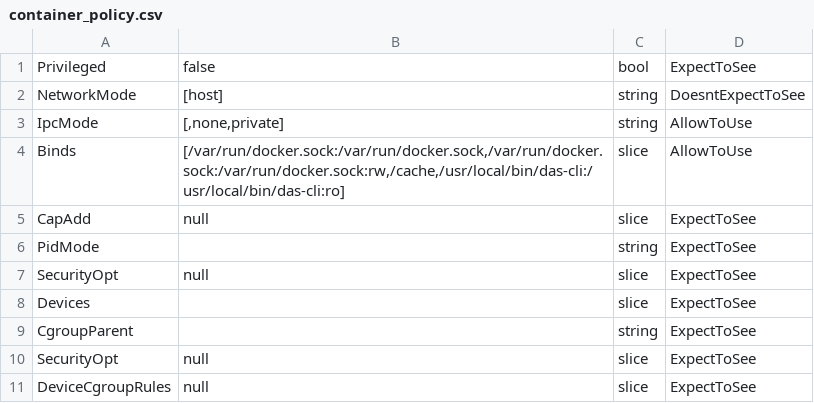
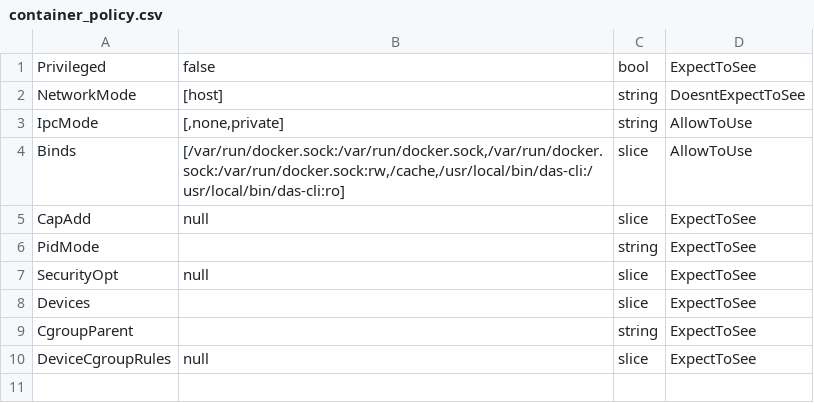
Before and after one commit to I-Am-Roman/docker-auth-plugin, a CSV file: containerPolicy/container_policy.csv, drawn as a sheet.

```diff
--- a/containerPolicy/container_policy.csv
+++ b/containerPolicy/container_policy.csv
@@ -9,3 +9,2 @@ Devices,,slice,ExpectToSee
 CgroupParent,,string,ExpectToSee
-SecurityOpt,null,slice,ExpectToSee
 DeviceCgroupRules,null,slice,ExpectToSee
```
Also changed, not shown: 9 other files.
